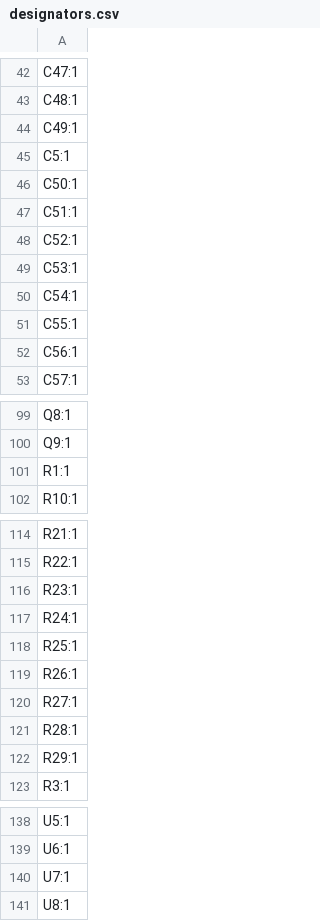
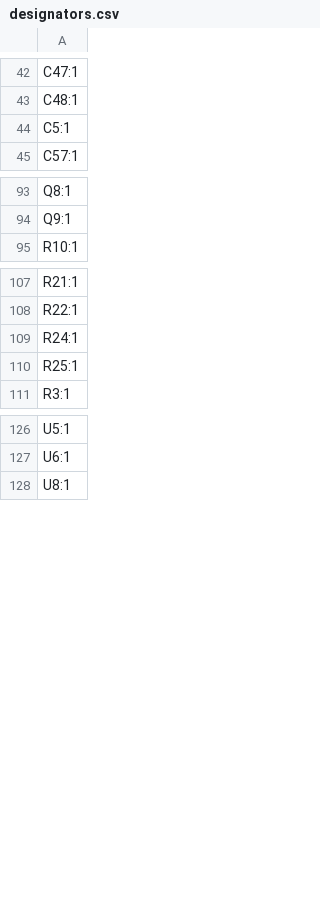
Before and after one commit to RealtimeRoboticsGroup/electrical, a CSV file: circuit-boards/NX-J401-Adapter-v6/production/designators.csv, drawn as a sheet; only a part is shown, gaps mark what is left out; removed rows and columns are numbered as before the commit, all else as after; the diff covers the shown part only; the diff names each change by its address in the sheet, - before the commit and + after, or states it on an @@ line.

```diff
--- a/circuit-boards/NX-J401-Adapter-v6/production/designators.csv
+++ b/circuit-boards/NX-J401-Adapter-v6/production/designators.csv
-row 44: C49:1
-row 46: C50:1
-row 47: C51:1
-row 48: C52:1
-row 49: C53:1
-row 50: C54:1
-row 51: C55:1
-row 52: C56:1
-row 101: R1:1
-row 116: R23:1
-row 119: R26:1
-row 120: R27:1
-row 121: R28:1
-row 122: R29:1
-row 140: U7:1
```
Also changed, not shown: 7 added rows, 5 removed rows and 1 edited cell elsewhere in this file, circuit-boards/NX-J401-Adapter-v6/production/bom.csv, circuit-boards/NX-J401-Adapter-v6/production/positions.csv, 7 other files.
